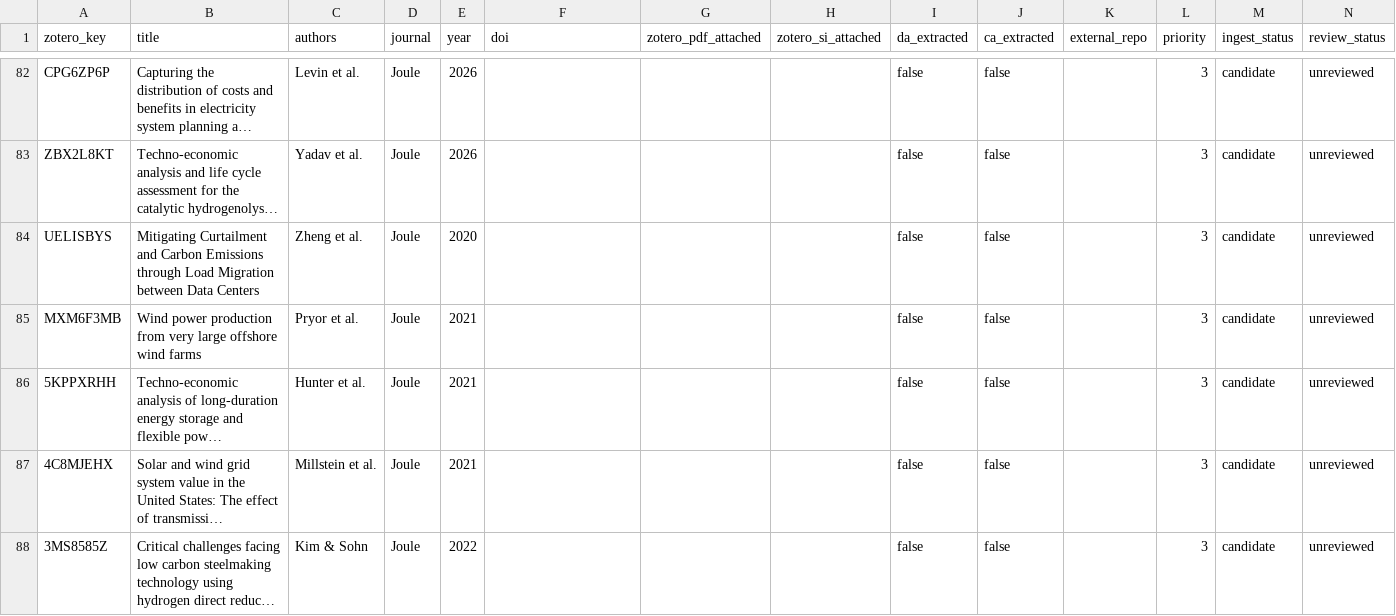
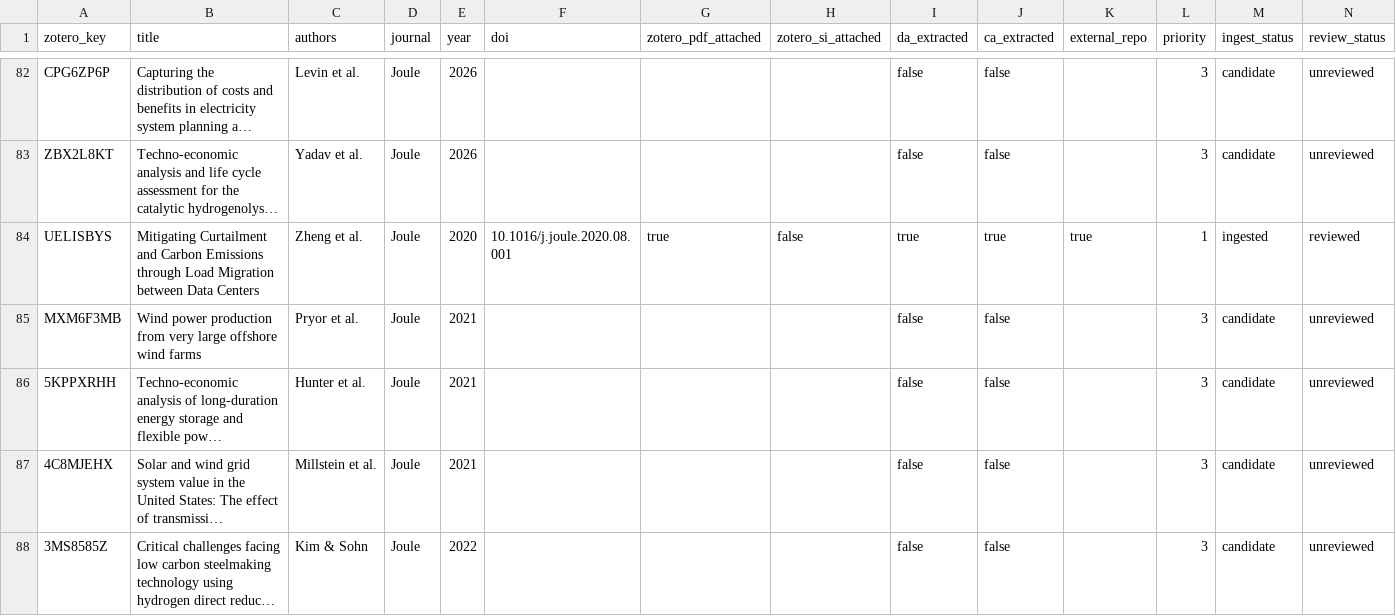
Before and after one commit to Henryutd2021/claude-obsidian, a CSV file: .raw/zotero_manifest/top_paper_lab_manifest.csv, drawn as a sheet; only a part is shown, gaps mark what is left out; long unchanged cells end in …; the diff names each change by its address in the sheet, - before the commit and + after, or states it on an @@ line.

Commit message:
wiki: auto-commit 2026-05-11 11:00

```diff
--- a/.raw/zotero_manifest/top_paper_lab_manifest.csv
+++ b/.raw/zotero_manifest/top_paper_lab_manifest.csv
-F84 (doi): (empty)
+F84 (doi): 10.1016/j.joule.2020.08.001
-G84 (zotero_pdf_attached): (empty)
+G84 (zotero_pdf_attached): true
-H84 (zotero_si_attached): (empty)
+H84 (zotero_si_attached): false
-I84 (da_extracted): false
+I84 (da_extracted): true
-J84 (ca_extracted): false
+J84 (ca_extracted): true
-K84 (external_repo): (empty)
+K84 (external_repo): true
-L84 (priority): 3
+L84 (priority): 1
-M84 (ingest_status): candidate
+M84 (ingest_status): ingested
-N84 (review_status): unreviewed
+N84 (review_status): reviewed
```
